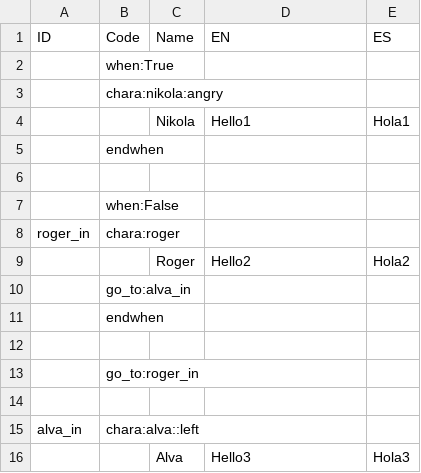
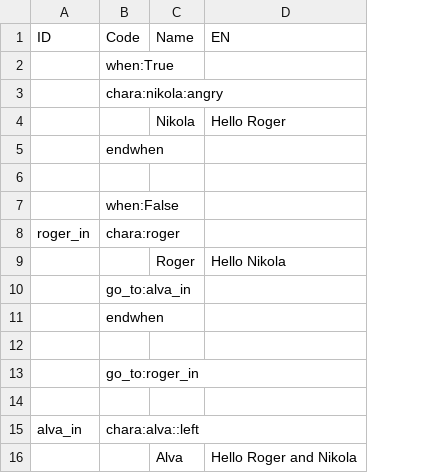
Before and after one commit to agatemosu/tsv-script, a TSV file: file.tsv, drawn as a sheet; the diff names each change by its address in the sheet, - before the commit and + after, or states it on an @@ line.

Commit message:
Update text and remove spanish

```diff
--- a/file.tsv
+++ b/file.tsv
-column E (ES), rows 4-16: Hola1 |  |  |  |  | Hola2 |  |  |  |  |  |  | Hola3
-D4 (EN): Hello1
+D4 (EN): Hello Roger
-D9 (EN): Hello2
+D9 (EN): Hello Nikola
-D16 (EN): Hello3
+D16 (EN): Hello Roger and Nikola
```
